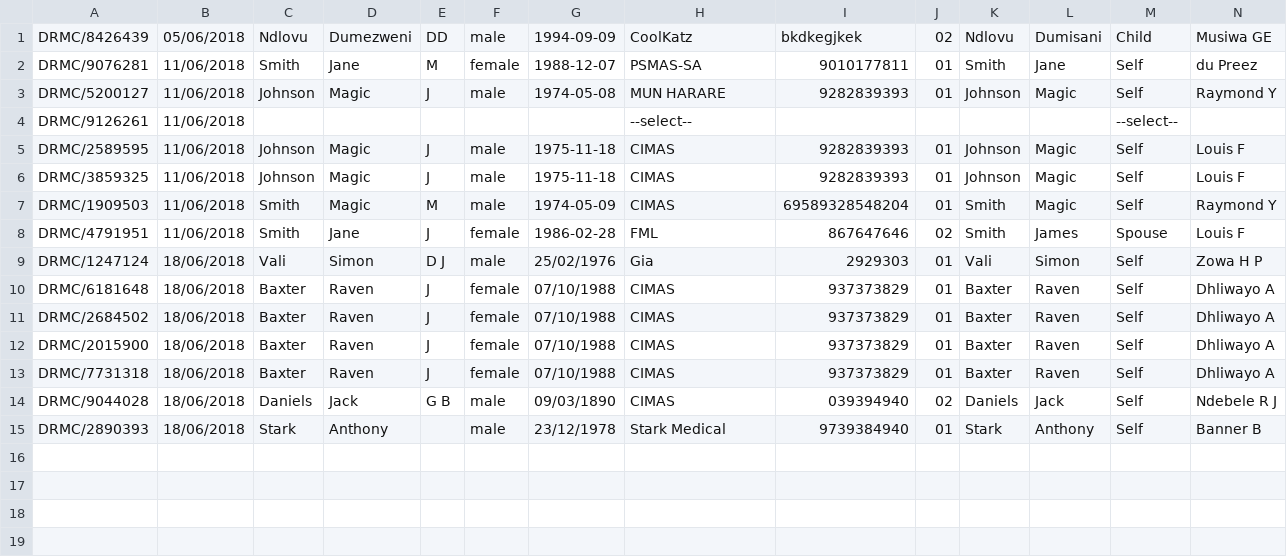
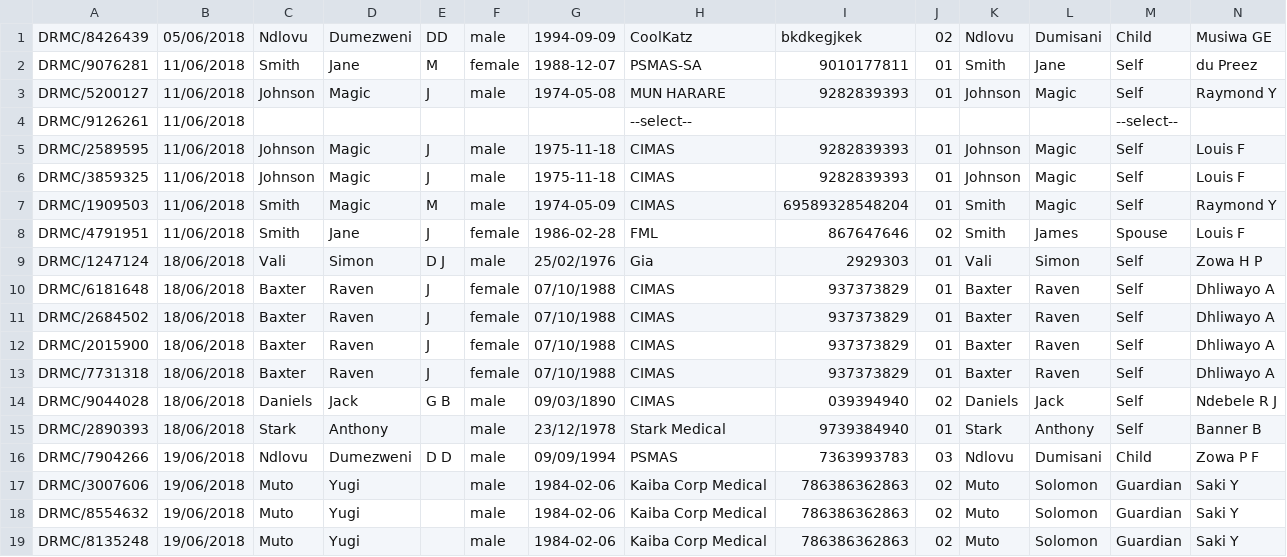
Before and after one commit to dumendlovu/DMRC_Log, a CSV file: _program_source/file.csv, drawn as a sheet; only a part is shown; rows hold the shown columns only; the diff names each change by its address in the sheet, - before the commit and + after, or states it on an @@ line.

```diff
--- a/_program_source/file.csv
+++ b/_program_source/file.csv
+row 16: DRMC/7904266 | 19/06/2018 | Ndlovu | Dumezweni | D D | male | 09/09/1994 | PSMAS | 7363993783 | 03 | Ndlovu | Dumisani | Child | Zowa P F
+row 17: DRMC/3007606 | 19/06/2018 | Muto | Yugi |  | male | 1984-02-06 | Kaiba Corp Medical | 786386362863 | 02 | Muto | Solomon | Guardian | Saki Y
+row 18: DRMC/8554632 | 19/06/2018 | Muto | Yugi |  | male | 1984-02-06 | Kaiba Corp Medical | 786386362863 | 02 | Muto | Solomon | Guardian | Saki Y
+row 19: DRMC/8135248 | 19/06/2018 | Muto | Yugi |  | male | 1984-02-06 | Kaiba Corp Medical | 786386362863 | 02 | Muto | Solomon | Guardian | Saki Y
```
Also changed, not shown: 6 other files.
